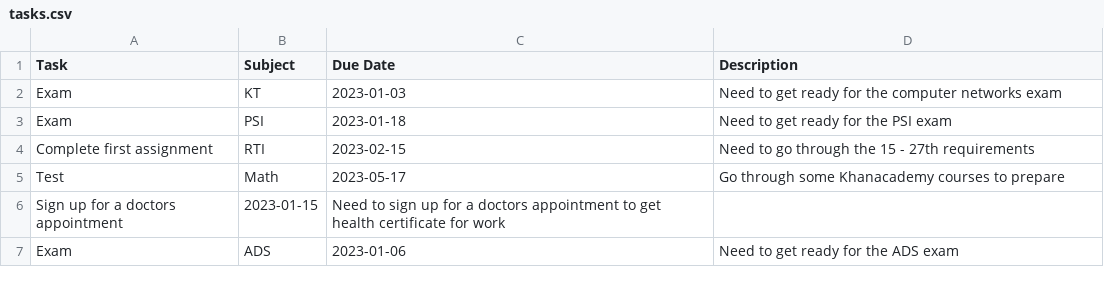
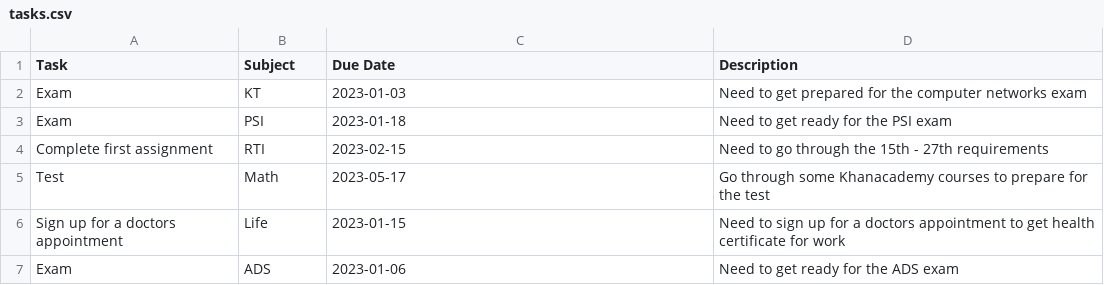
Before and after one commit to codelotusr/TO-DO-TASK-LIST, a CSV file: tasks.csv, drawn as a sheet.

```diff
--- a/tasks.csv
+++ b/tasks.csv
@@ -1,7 +1,7 @@
 Task,Subject,Due Date,Description
-Exam,KT,2023-01-03,Need to get ready for the computer networks exam
+Exam,KT,2023-01-03,Need to get prepared for the computer networks exam
 Exam,PSI,2023-01-18,Need to get ready for the PSI exam
-Complete first assignment,RTI,2023-02-15,Need to go through the 15 - 27th requirements
-Test,Math,2023-05-17,Go through some Khanacademy courses to prepare
-Sign up for a doctors appointment,2023-01-15,Need to sign up for a doctors appointment to get health certificate for work
+Complete first assignment,RTI,2023-02-15,Need to go through the 15th - 27th requirements
+Test,Math,2023-05-17,Go through some Khanacademy courses to prepare for the test
+Sign up for a doctors appointment,Life,2023-01-15,Need to sign up for a doctors appointment to get health certificate for work
 Exam,ADS,2023-01-06,Need to get ready for the ADS exam
```
Also changed, not shown: 2 other files.
